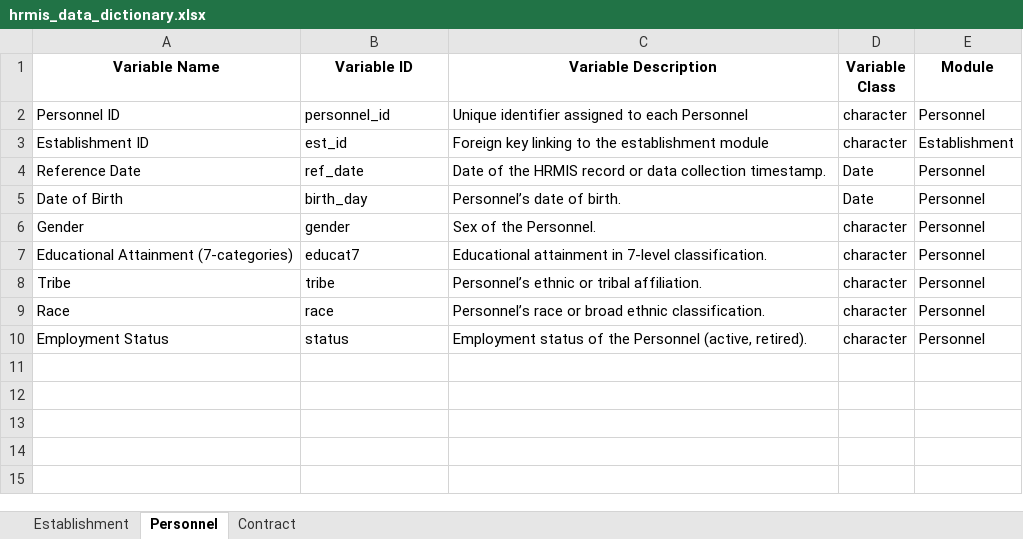
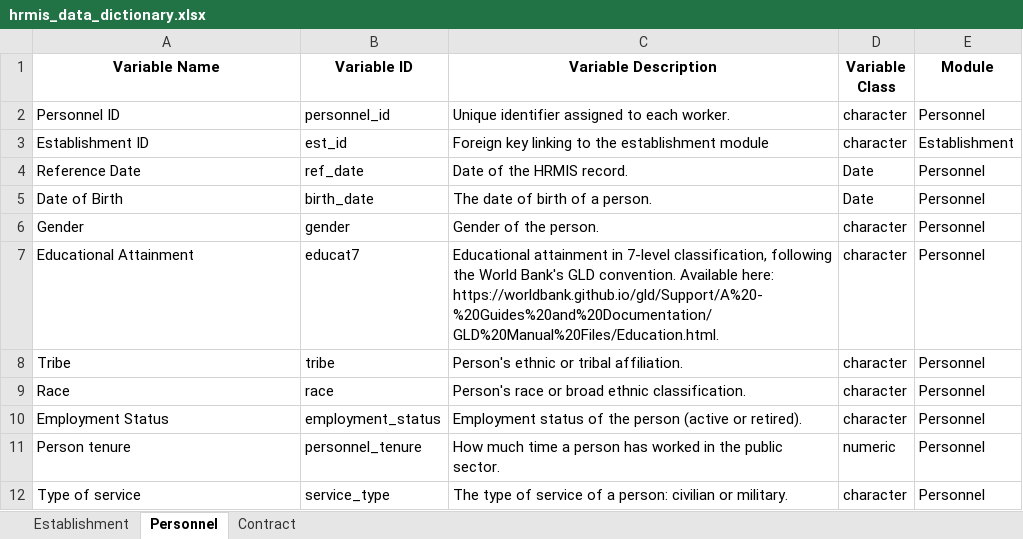
Before and after one commit to WB-PIDA-Data-Science-Shop/govhr, an Excel workbook: data-raw/hrmis_data_dictionary.xlsx, sheet Personnel, drawn as a sheet; values as stored, in another font and other column widths than the file's, no borders; the diff names each change by its address in the sheet, - before the commit and + after, or states it on an @@ line.

```diff
--- a/data-raw/hrmis_data_dictionary.xlsx (sheet Personnel)
+++ b/data-raw/hrmis_data_dictionary.xlsx (sheet Personnel)
-C2 (Variable Description): Unique identifier assigned to each Personnel
+C2 (Variable Description): Unique identifier assigned to each worker.
-C4 (Variable Description): Date of the HRMIS record or data collection timestamp.
+C4 (Variable Description): Date of the HRMIS record.
-B5 (Variable ID): birth_day
+B5 (Variable ID): birth_date
-C5 (Variable Description): Personnel’s date of birth.
+C5 (Variable Description): The date of birth of a person.
-C6 (Variable Description): Sex of the Personnel.
+C6 (Variable Description): Gender of the person.
-A7 (Variable Name): Educational Attainment (7-categories)
+A7 (Variable Name): Educational Attainment
-C7 (Variable Description): …in 7-level classification.
+C7 (Variable Description): …in 7-level classification, following the World Bank's GLD convention. Available here: https://worldbank.github.io/gld/Support/A%20-%20Guides%20and%20Documentation/GLD%20Manual%20Files/Education.html.
-C8 (Variable Description): Personnel’s ethnic or tribal affiliation.
+C8 (Variable Description): Person's ethnic or tribal affiliation.
-C9 (Variable Description): Personnel’s race or…
+C9 (Variable Description): Person's race or…
-B10 (Variable ID): status
+B10 (Variable ID): employment_status
-C10 (Variable Description): …of the Personnel (active, retired).
+C10 (Variable Description): …of the person (active or retired).
+row 11: Person tenure | personnel_tenure | How much time a person has worked in the public sector. | numeric | Personnel
+row 12: Type of service | service_type | The type of service of a person: civilian or military. | character | Personnel
```
Also changed, not shown: sheet Establishment, sheet Contract, 2 other files.
